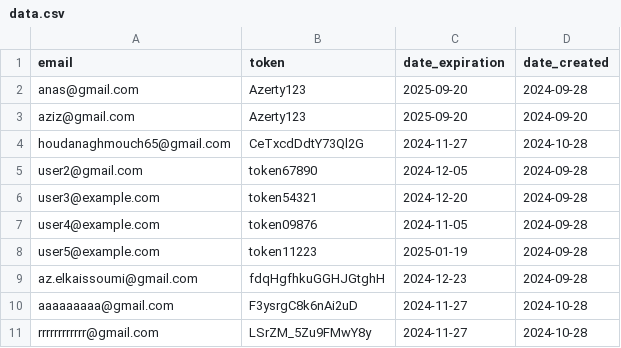
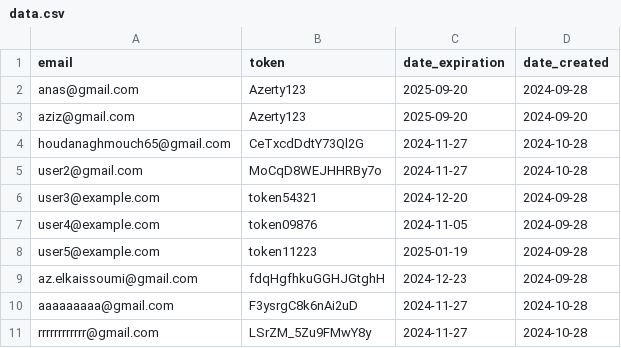
Before and after one commit to zero1-boop/zero, a CSV file: data.csv, drawn as a sheet.

Commit message:
Updated data.csv: q action performed.

```diff
--- a/data.csv
+++ b/data.csv
@@ -4,3 +4,3 @@ aziz@gmail.com,Azerty123,2025-09-20,2024-09-20
 houdanaghmouch65@gmail.com,CeTxcdDdtY73Ql2G,2024-11-27,2024-10-28
-user2@gmail.com,token67890,2024-12-05,2024-09-28
+user2@gmail.com,MoCqD8WEJHHRBy7o,2024-11-27,2024-10-28
 user3@example.com,token54321,2024-12-20,2024-09-28
```
